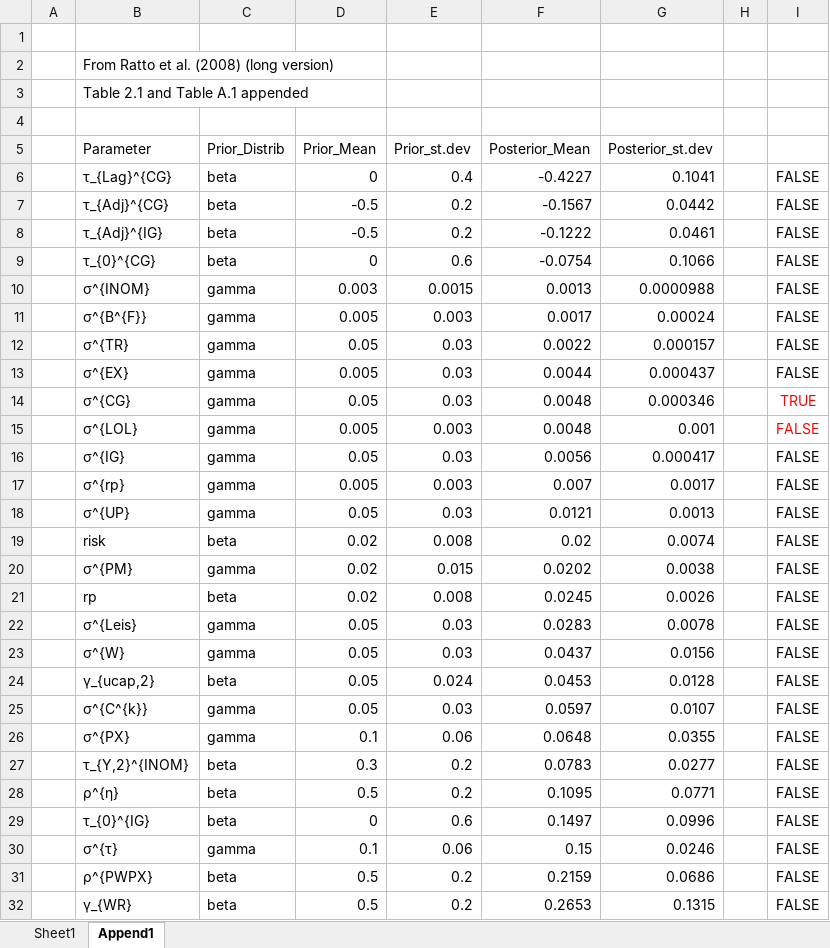
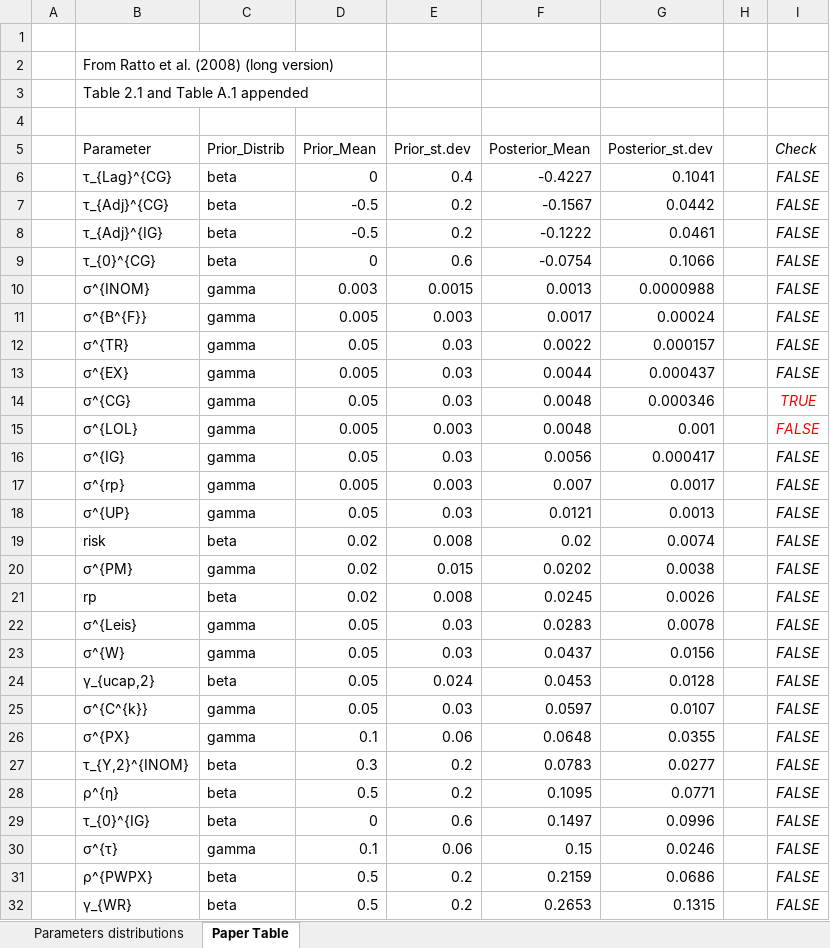
Before and after one commit to MaximeBrn/Exam-Applied-Macroeconomics, an Excel workbook: EA_QUEST3/EA_QUEST3_rep/Randomize parameters.xlsx, sheet Paper Table, drawn as a sheet; only a part is shown; values as stored, in another font and other column widths than the file's, no borders; table styles not drawn; the diff covers the shown part only; the diff names each change by its address in the sheet, - before the commit and + after, or states it on an @@ line.

Commit message:
To recover the distribution of parameters
Use posterior mean and st.dev to recover (alpha,beta) or (k,theta) depending on the prior distribution (beta or gamma)

```diff
--- a/EA_QUEST3/EA_QUEST3_rep/Randomize parameters.xlsx (sheet Paper Table)
+++ b/EA_QUEST3/EA_QUEST3_rep/Randomize parameters.xlsx (sheet Paper Table)
-sheet tab: Sheet1
+sheet tab: Parameters distributions
-sheet tab: Append1
+sheet tab: Paper Table
-I5: (empty)
+I5: Check
-I6:I32 italic: off
+I6:I32 italic: on
```
Also changed, not shown: cell formats elsewhere in this sheet, sheet Parameters distributions, charts or pictures.
